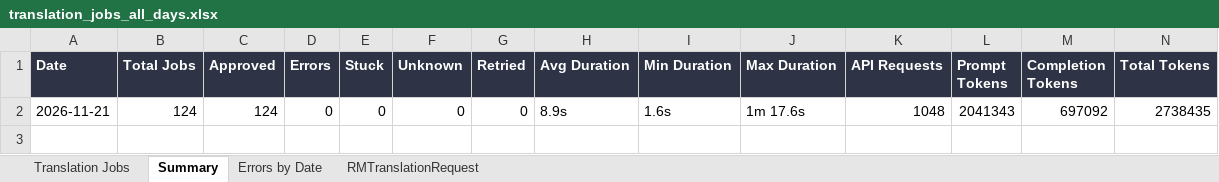
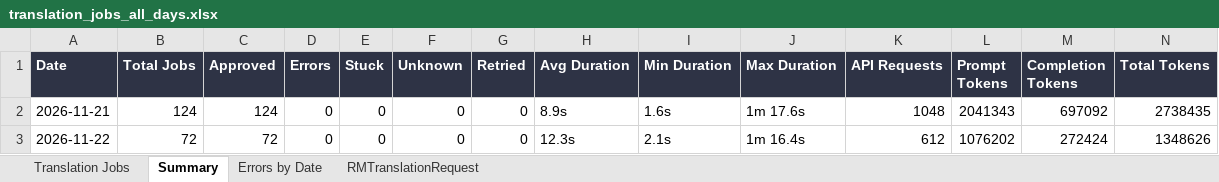
Before and after one commit to adeporra/rm-translation-reports, an Excel workbook: translation_jobs_all_days.xlsx, sheet Summary, drawn as a sheet; values as stored, in another font and other column widths than the file's, no borders; the diff names each change by its address in the sheet, - before the commit and + after, or states it on an @@ line.

```diff
--- a/translation_jobs_all_days.xlsx (sheet Summary)
+++ b/translation_jobs_all_days.xlsx (sheet Summary)
+row 3: 2026-11-22 | 72 | 72 | 0 | 0 | 0 | 0 | 12.3s | 2.1s | 1m 16.4s | 612 | 1076202 | 272424 | 1348626
```
Also changed, not shown: sheet Translation Jobs, sheet RMTranslationRequest, sheet Errors by Date, 5 other files.
